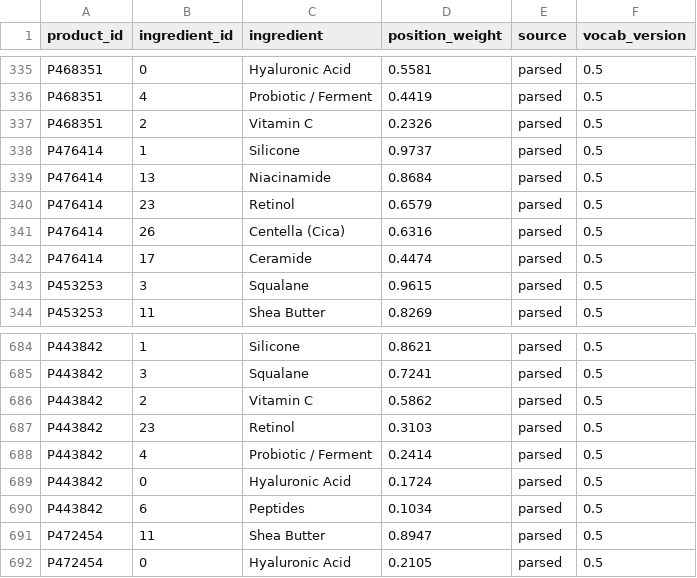
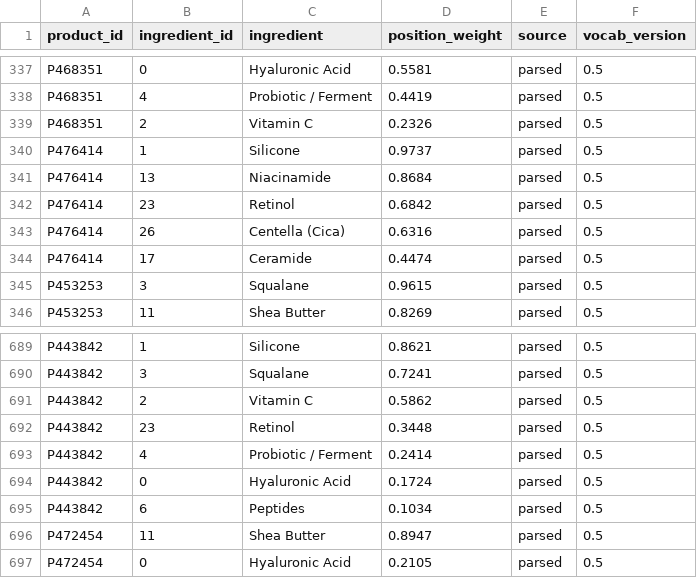
Before and after one commit to ParkGyuweon/hwabun, a CSV file: batch/ingest/data/serving/product_ingredient.csv, drawn as a sheet; only a part is shown, gaps mark what is left out; the diff covers the shown part only.

```diff
--- a/batch/ingest/data/serving/product_ingredient.csv
+++ b/batch/ingest/data/serving/product_ingredient.csv
@@ -339,3 +341,3 @@ P476414,1,Silicone,0.9737,parsed,0.5
 P476414,13,Niacinamide,0.8684,parsed,0.5
-P476414,23,Retinol,0.6579,parsed,0.5
+P476414,23,Retinol,0.6842,parsed,0.5
 P476414,26,Centella (Cica),0.6316,parsed,0.5
@@ -686,3 +691,3 @@ P443842,3,Squalane,0.7241,parsed,0.5
 P443842,2,Vitamin C,0.5862,parsed,0.5
-P443842,23,Retinol,0.3103,parsed,0.5
+P443842,23,Retinol,0.3448,parsed,0.5
 P443842,4,Probiotic / Ferment,0.2414,parsed,0.5
```
Also changed, not shown: 5 added rows elsewhere in this file, batch/ingest/data/serving/product_ingredient_position.csv, 17 other files.
